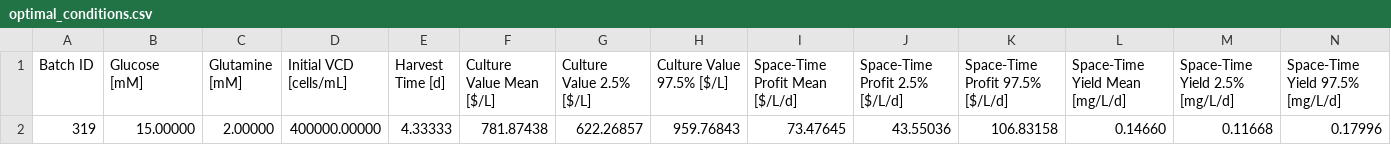
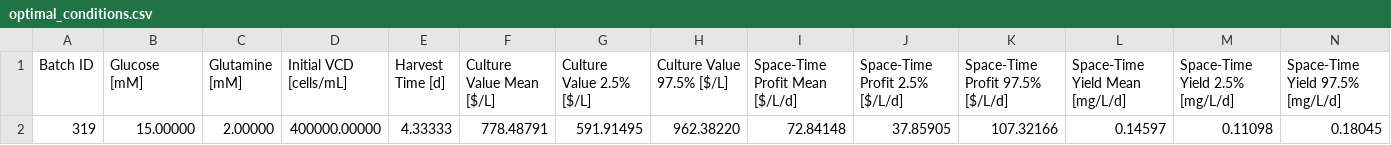
Before and after one commit to ochia060/AntibodyProductionOptimizer, a CSV file: tables/optimal_conditions.csv, drawn as a sheet.

```diff
--- a/tables/optimal_conditions.csv
+++ b/tables/optimal_conditions.csv
@@ -1,2 +1,2 @@
 Batch ID,Glucose [mM],Glutamine [mM],Initial VCD [cells/mL],Harvest Time [d],Culture Value Mean [$/L],Culture Value 2.5% [$/L],Culture Value 97.5% [$/L],Space-Time Profit Mean [$/L/d],Space-Time Profit 2.5% [$/L/d],Space-Time Profit 97.5% [$/L/d],Space-Time Yield Mean [mg/L/d],Space-Time Yield 2.5% [mg/L/d],Space-Time Yield 97.5% [mg/L/d]
-319,15.00000,2.00000,400000.00000,4.33333,781.87438,622.26857,959.76843,73.47645,43.55036,106.83158,0.14660,0.11668,0.17996
+319,15.00000,2.00000,400000.00000,4.33333,778.48791,591.91495,962.38220,72.84148,37.85905,107.32166,0.14597,0.11098,0.18045
```
Also changed, not shown: tables/optimization_results.csv, 4 other files.
